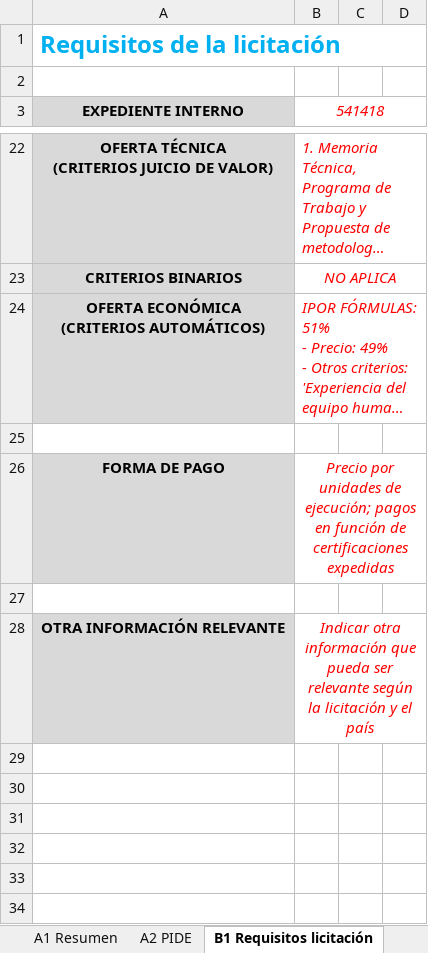
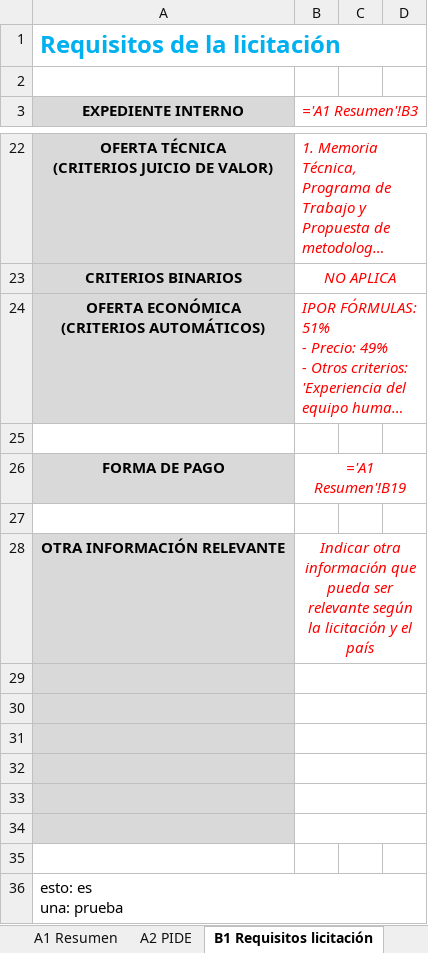
Before and after one commit to Oppen-OC/app, an Excel workbook: docs/ficha.xlsx, sheet B1 Requisitos licitación, drawn as a sheet; only a part is shown, gaps mark what is left out; long unchanged cells end in …; values as stored, in another font and other column widths than the file's, no borders; formulas without a stored value are shown as written; ↵ is a line break in a cell; the diff covers the shown part only; the diff names each change by its address in the sheet, - before the commit and + after, or states it on an @@ line.

```diff
--- a/docs/ficha.xlsx (sheet B1 Requisitos licitación)
+++ b/docs/ficha.xlsx (sheet B1 Requisitos licitación)
-B3: 541418
+B3: ='A1 Resumen'!B3
-B26 (='A1 Resumen'!B3): Precio por unidades de ejecución; pagos en función de certificaciones expedidas
+B26 (='A1 Resumen'!B3): ='A1 Resumen'!B19
+row 29: (empty)
+row 30: (empty)
+row 31: (empty)
+row 32: (empty)
+row 33: (empty)
+row 34: (empty)
+row 35: (empty)
+row 36: esto: es ↵ una: prueba
```
Also changed, not shown: 7 edited cells and cell formats elsewhere in this sheet, sheet A2 PIDE, sheet B2 Matriz responsabilidades, sheet A1 Resumen, hidden cells, charts or pictures, 9 other files.
